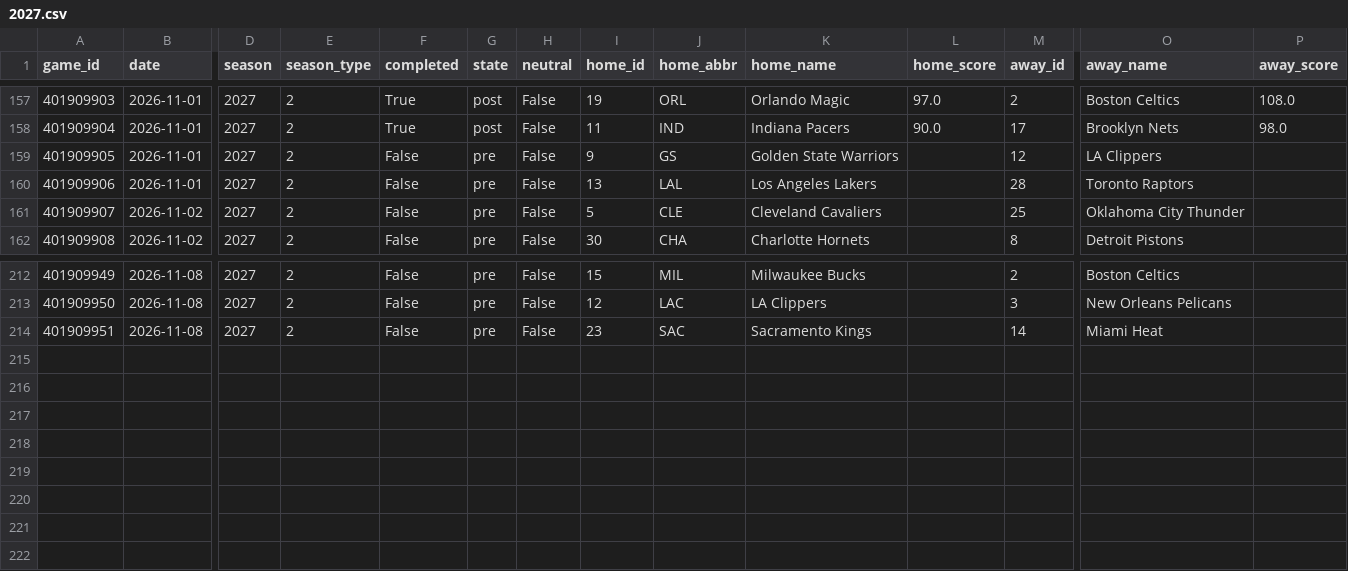
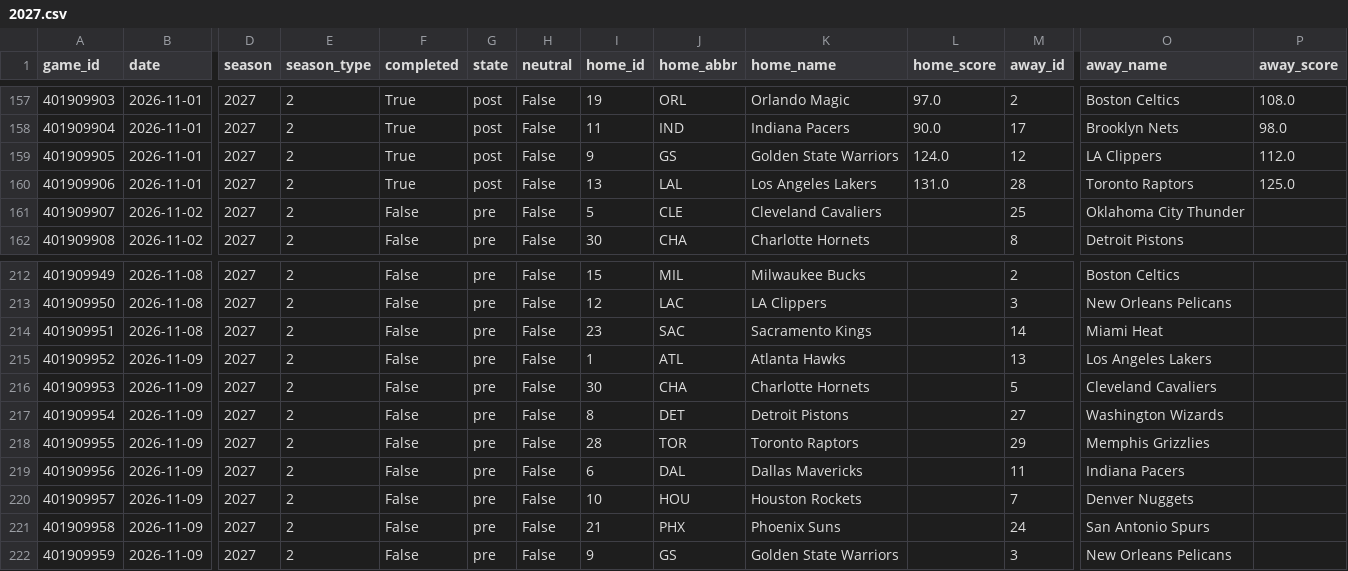
Before and after one commit to Juniorcarl/nba-predictor, a CSV file: data/games/2027.csv, drawn as a sheet; only a part is shown, gaps mark what is left out; rows hold the shown columns only; the diff names each change by its address in the sheet, - before the commit and + after, or states it on an @@ line.

```diff
--- a/data/games/2027.csv
+++ b/data/games/2027.csv
-F159:F160 (completed): False
+F159:F160 (completed): True
-G159:G160 (state): pre
+G159:G160 (state): post
-L159 (home_score): (empty)
+L159 (home_score): 124.0
-P159 (away_score): (empty)
+P159 (away_score): 112.0
-L160 (home_score): (empty)
+L160 (home_score): 131.0
-P160 (away_score): (empty)
+P160 (away_score): 125.0
+row 215: 401909952 | 2026-11-09 | 2027 | 2 | False | pre | False | 1 | ATL | Atlanta Hawks |  | 13 | Los Angeles Lakers
+row 216: 401909953 | 2026-11-09 | 2027 | 2 | False | pre | False | 30 | CHA | Charlotte Hornets |  | 5 | Cleveland Cavaliers
+row 217: 401909954 | 2026-11-09 | 2027 | 2 | False | pre | False | 8 | DET | Detroit Pistons |  | 27 | Washington Wizards
+row 218: 401909955 | 2026-11-09 | 2027 | 2 | False | pre | False | 28 | TOR | Toronto Raptors |  | 29 | Memphis Grizzlies
+row 219: 401909956 | 2026-11-09 | 2027 | 2 | False | pre | False | 6 | DAL | Dallas Mavericks |  | 11 | Indiana Pacers
+row 220: 401909957 | 2026-11-09 | 2027 | 2 | False | pre | False | 10 | HOU | Houston Rockets |  | 7 | Denver Nuggets
+row 221: 401909958 | 2026-11-09 | 2027 | 2 | False | pre | False | 21 | PHX | Phoenix Suns |  | 24 | San Antonio Spurs
+row 222: 401909959 | 2026-11-09 | 2027 | 2 | False | pre | False | 9 | GS | Golden State Warriors |  | 3 | New Orleans Pelicans
```
Also changed, not shown: data/boxscores/2027.csv, data/logs/game_projections.csv, 12 other files.
